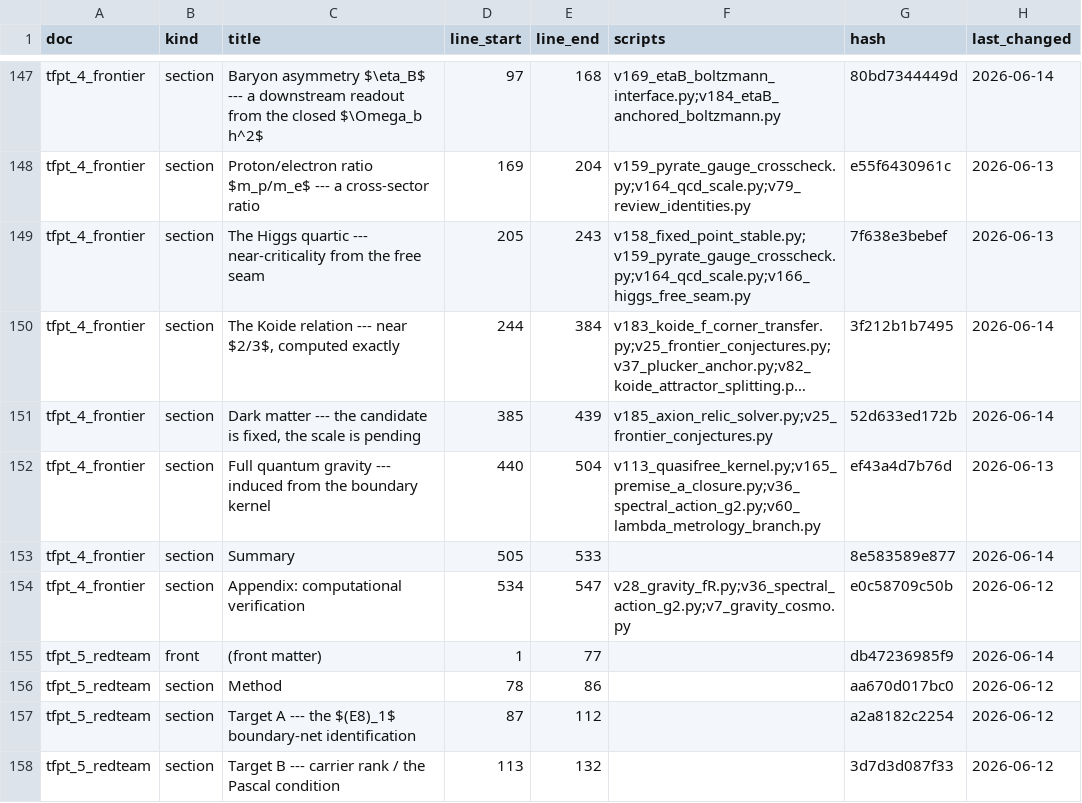
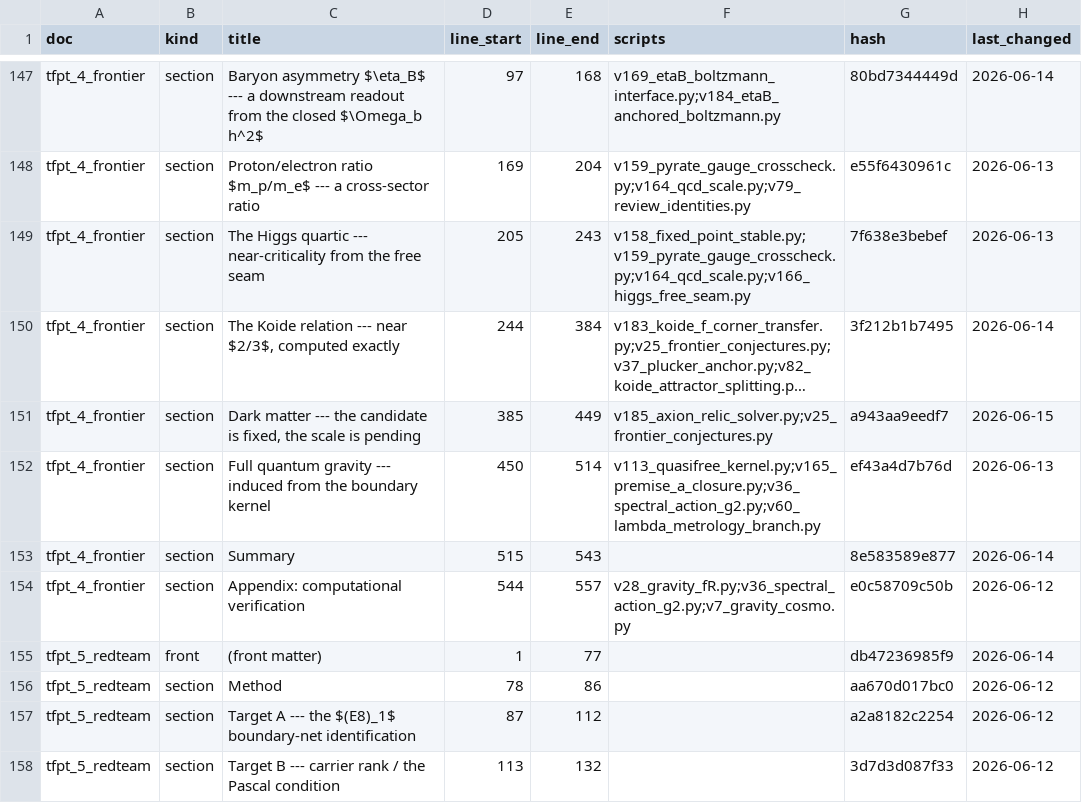
Before and after one commit to sthamann/tfpt5-shadow, a CSV file: verification/docs_map.csv, drawn as a sheet; only a part is shown, gaps mark what is left out; long unchanged cells end in …; the diff names each change by its address in the sheet, - before the commit and + after, or states it on an @@ line.

```diff
--- a/verification/docs_map.csv
+++ b/verification/docs_map.csv
-E151 (line_end): 439
+E151 (line_end): 449
-G151 (hash): 52d633ed172b
+G151 (hash): a943aa9eedf7
-H151 (last_changed): 2026-06-14
+H151 (last_changed): 2026-06-15
-D152 (line_start): 440
+D152 (line_start): 450
-E152 (line_end): 504
+E152 (line_end): 514
-D153 (line_start): 505
+D153 (line_start): 515
-E153 (line_end): 533
+E153 (line_end): 543
-D154 (line_start): 534
+D154 (line_start): 544
-E154 (line_end): 547
+E154 (line_end): 557
```
Also changed, not shown: 6 other files.
